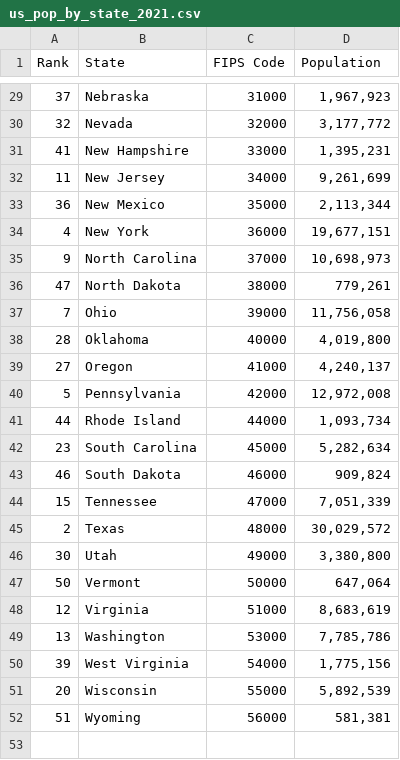
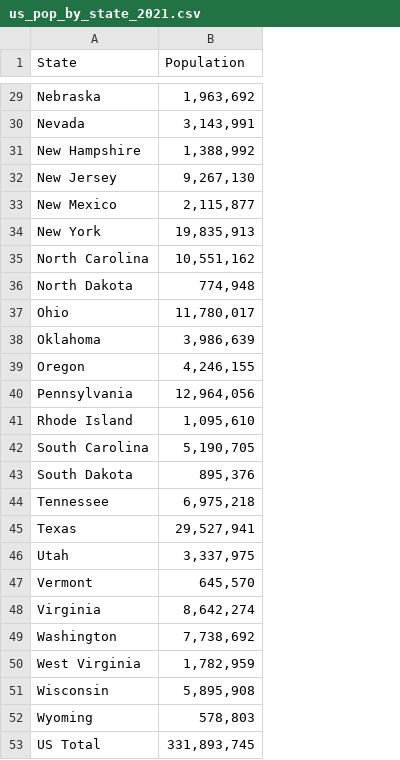
Before and after one commit to dbsavvy/Homework, a CSV file: section6/Data-sets/us_pop_by_state_2021.csv, drawn as a sheet; only a part is shown, gaps mark what is left out; removed rows and columns are numbered as before the commit, all else as after; the diff covers the shown part only; the diff names each change by its address in the sheet, - before the commit and + after, or states it on an @@ line.

Commit message:
US population 2021 csv edited new link added

```diff
--- a/section6/Data-sets/us_pop_by_state_2021.csv
+++ b/section6/Data-sets/us_pop_by_state_2021.csv
-column A (Rank), rows 29-52: 37 | 32 | 41 | 11 | 36 | 4 | 9 | 47 | 7 | 28 | 27 | 5 | 44 | 23 | 46 | 15 | 2 | 30 | 50 | 12 | 13 | 39 | 20 | 51
-column C (FIPS Code), rows 29-52: 31000 | 32000 | 33000 | 34000 | 35000 | 36000 | 37000 | 38000 | 39000 | 40000 | 41000 | 42000 | 44000 | 45000 | 46000 | 47000 | 48000 | 49000 | 50000 | 51000 | 53000 | 54000 | 55000 | 56000
-B29 (Population): 1,967,923
+B29 (Population): 1,963,692
-B30 (Population): 3,177,772
+B30 (Population): 3,143,991
-B31 (Population): 1,395,231
+B31 (Population): 1,388,992
-B32 (Population): 9,261,699
+B32 (Population): 9,267,130
-B33 (Population): 2,113,344
+B33 (Population): 2,115,877
-B34 (Population): 19,677,151
+B34 (Population): 19,835,913
-B35 (Population): 10,698,973
+B35 (Population): 10,551,162
-B36 (Population): 779,261
+B36 (Population): 774,948
-B37 (Population): 11,756,058
+B37 (Population): 11,780,017
-B38 (Population): 4,019,800
+B38 (Population): 3,986,639
-B39 (Population): 4,240,137
+B39 (Population): 4,246,155
-B40 (Population): 12,972,008
+B40 (Population): 12,964,056
-B41 (Population): 1,093,734
+B41 (Population): 1,095,610
-B42 (Population): 5,282,634
+B42 (Population): 5,190,705
-B43 (Population): 909,824
+B43 (Population): 895,376
-B44 (Population): 7,051,339
+B44 (Population): 6,975,218
-B45 (Population): 30,029,572
+B45 (Population): 29,527,941
-B46 (Population): 3,380,800
+B46 (Population): 3,337,975
-B47 (Population): 647,064
+B47 (Population): 645,570
-B48 (Population): 8,683,619
+B48 (Population): 8,642,274
-B49 (Population): 7,785,786
+B49 (Population): 7,738,692
-B50 (Population): 1,775,156
+B50 (Population): 1,782,959
-B51 (Population): 5,892,539
+B51 (Population): 5,895,908
-B52 (Population): 581,381
+B52 (Population): 578,803
+row 53: US Total | 331,893,745
```
Also changed, not shown: 27 edited cells elsewhere in this file, 1 other file.
